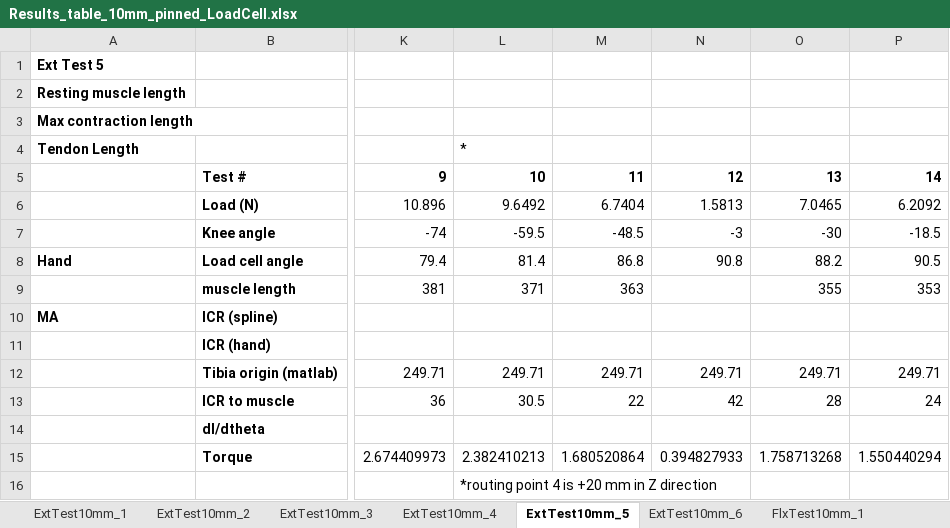
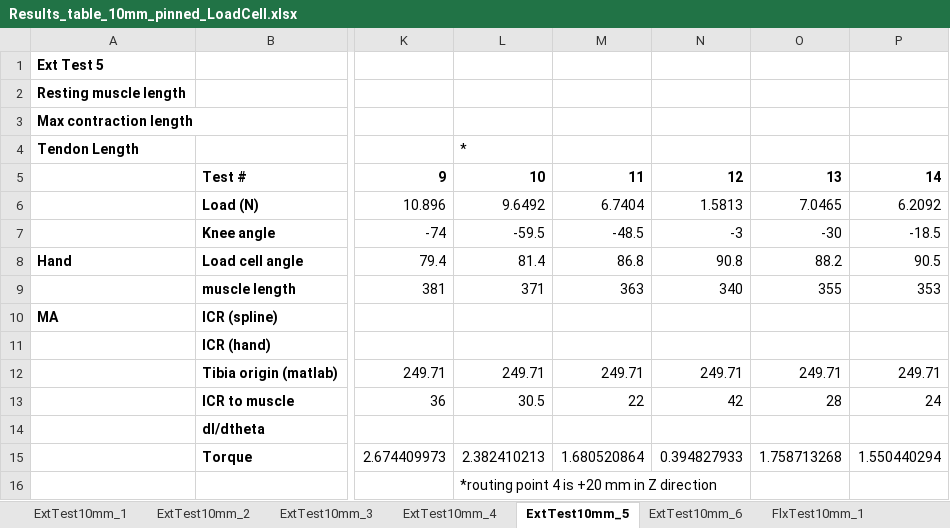
Before and after one commit to Agile-and-Adaptive-Robotics/Bipedal_Robot, an Excel workbook: Testing_Data/2022_02_Festo/Results_table_10mm_pinned_LoadCell.xlsx, sheet ExtTest10mm_5, drawn as a sheet; only a part is shown, gaps mark what is left out; values as stored, in another font and other column widths than the file's, no borders; charts and pictures not drawn; the diff names each change by its address in the sheet, - before the commit and + after, or states it on an @@ line.

Commit message:
one value missing

```diff
--- a/Testing_Data/2022_02_Festo/Results_table_10mm_pinned_LoadCell.xlsx (sheet ExtTest10mm_5)
+++ b/Testing_Data/2022_02_Festo/Results_table_10mm_pinned_LoadCell.xlsx (sheet ExtTest10mm_5)
-N9: (empty)
+N9: 340
```
Also changed, not shown: Testing_Data/2022_02_Festo/Results_table_10mm.xlsx, Testing_Data/2022_02_Festo/Results_table_10mm_pinned_FishScale.xlsx.
